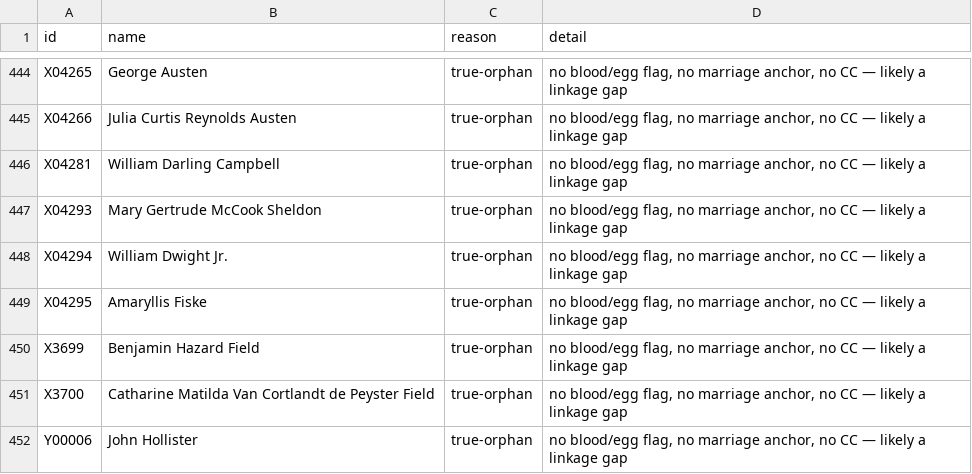
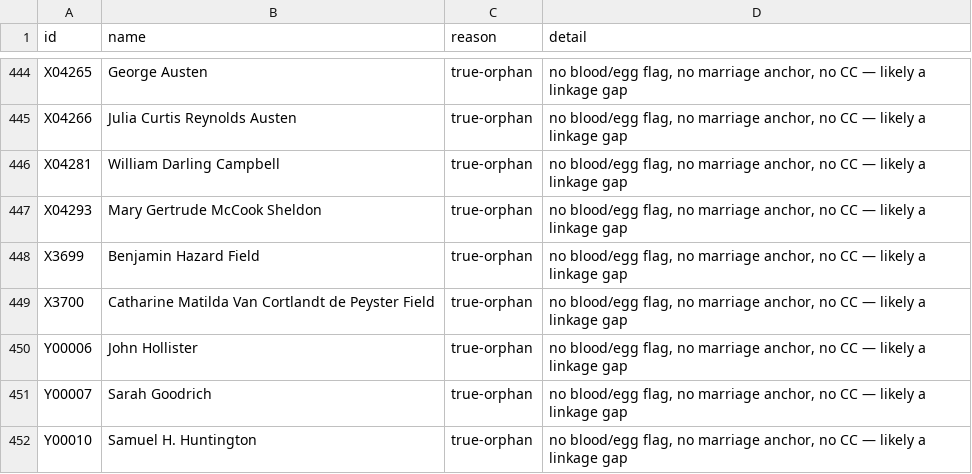
Before and after one commit to 35degrees/hookerfamily041726, a TSV file: seating-anomalies.tsv, drawn as a sheet; only a part is shown, gaps mark what is left out; the shorter side is filled out with more unchanged rows.

Commit message:
X04294 William Dwight Jr. and X04295 Amaryllis Fiske deleted on Sam's explicit named instruction. They were research only, he said so when he sent them, and I built them anyway -- listing them back to him in a summary and reading ok to proceed as covering them does not override for research not entries, and my own rule is that an in-law's ancestors are terminal. Amasa Fiske Dwight keeps them as father_name and mother_name with their years, which is the pattern for a researched parent who gets no entry, so nothing about them is lost from the file. Every other reference stripped: the marriage row between them, the children_ids that named Amasa, and a sweep of every roster, cross-connection and battle list in the file confirms zero occurrences of either id remain. Nothing else went with them -- Amasa, Elizabeth, Walter, the three Dwight grandchildren, Sarah Moore and Dwight Terry all verified standing, with Walter still wired to both his parents and his three children. validate.py reports both deletions as BASELINE DIFF confirm-intentional, which is correct

```diff
--- a/seating-anomalies.tsv
+++ b/seating-anomalies.tsv
@@ -447,4 +447,2 @@ X04281	William Darling Campbell	true-orphan	no blood/egg flag, no marriage ancho
 X04293	Mary Gertrude McCook Sheldon	true-orphan	no blood/egg flag, no marriage anchor, no CC — likely a linkage gap
-X04294	William Dwight Jr.	true-orphan	no blood/egg flag, no marriage anchor, no CC — likely a linkage gap
-X04295	Amaryllis Fiske	true-orphan	no blood/egg flag, no marriage anchor, no CC — likely a linkage gap
 X3699	Benjamin Hazard Field	true-orphan	no blood/egg flag, no marriage anchor, no CC — likely a linkage gap
```
Also changed, not shown: 1 other file.
